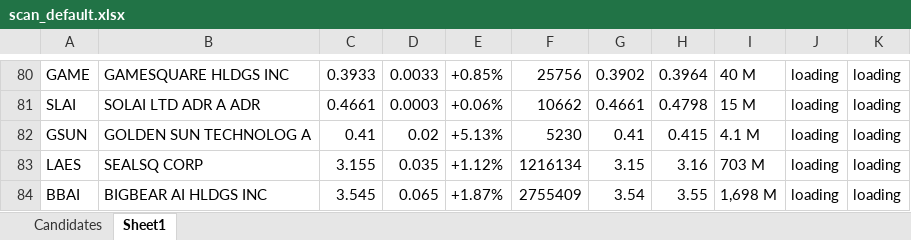
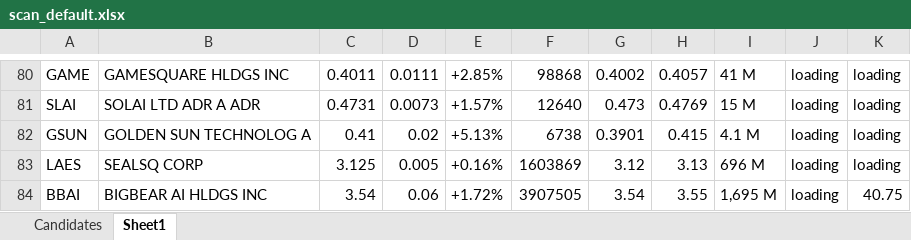
Before and after one commit to adrian1111p/sailor, an Excel workbook: scan/data/scan_default.xlsx, sheet Sheet1, drawn as a sheet; only a part is shown, gaps mark what is left out; values as stored, in another font and other column widths than the file's, no borders; the diff covers the shown part only; the diff names each change by its address in the sheet, - before the commit and + after, or states it on an @@ line.

```diff
--- a/scan/data/scan_default.xlsx (sheet Sheet1)
+++ b/scan/data/scan_default.xlsx (sheet Sheet1)
-C80: 0.3933
+C80: 0.4011
-D80: 0.0033
+D80: 0.0111
-E80: +0.85%
+E80: +2.85%
-F80: 25756
+F80: 98868
-G80: 0.3902
+G80: 0.4002
-H80: 0.3964
+H80: 0.4057
-I80: 40 M
+I80: 41 M
-C81: 0.4661
+C81: 0.4731
-D81: 0.0003
+D81: 0.0073
-E81: +0.06%
+E81: +1.57%
-F81: 10662
+F81: 12640
-G81: 0.4661
+G81: 0.473
-H81: 0.4798
+H81: 0.4769
-F82: 5230
+F82: 6738
-G82: 0.41
+G82: 0.3901
-C83: 3.155
+C83: 3.125
-D83: 0.035
+D83: 0.005
-E83: +1.12%
+E83: +0.16%
-F83: 1216134
+F83: 1603869
-G83: 3.15
+G83: 3.12
-H83: 3.16
+H83: 3.13
-I83: 703 M
+I83: 696 M
-C84: 3.545
+C84: 3.54
-D84: 0.065
+D84: 0.06
-E84: +1.87%
+E84: +1.72%
-F84: 2755409
+F84: 3907505
-I84: 1,698 M
+I84: 1,695 M
-K84: loading
+K84: 40.75
```
Also changed, not shown: 7 added rows, 7 removed rows and 952 edited cells elsewhere in this sheet, 4 other files.
